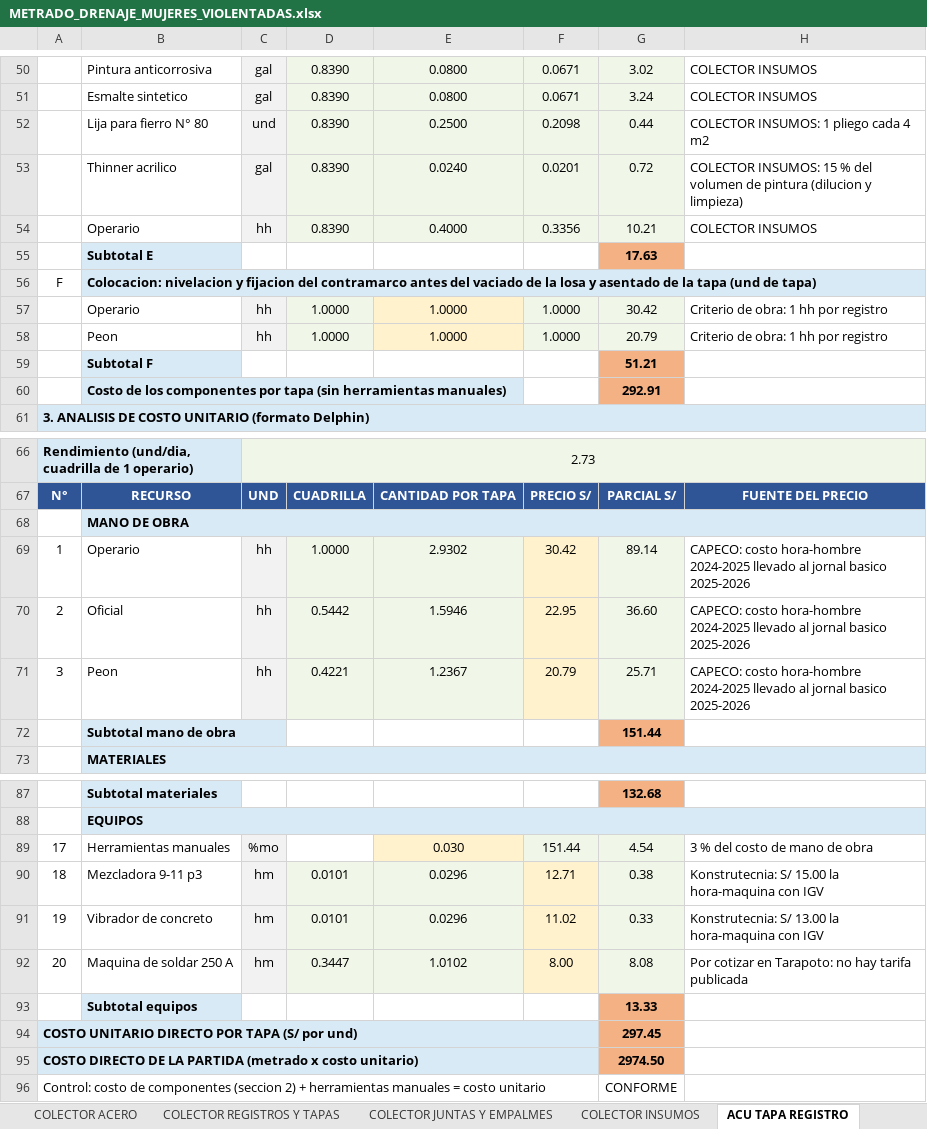
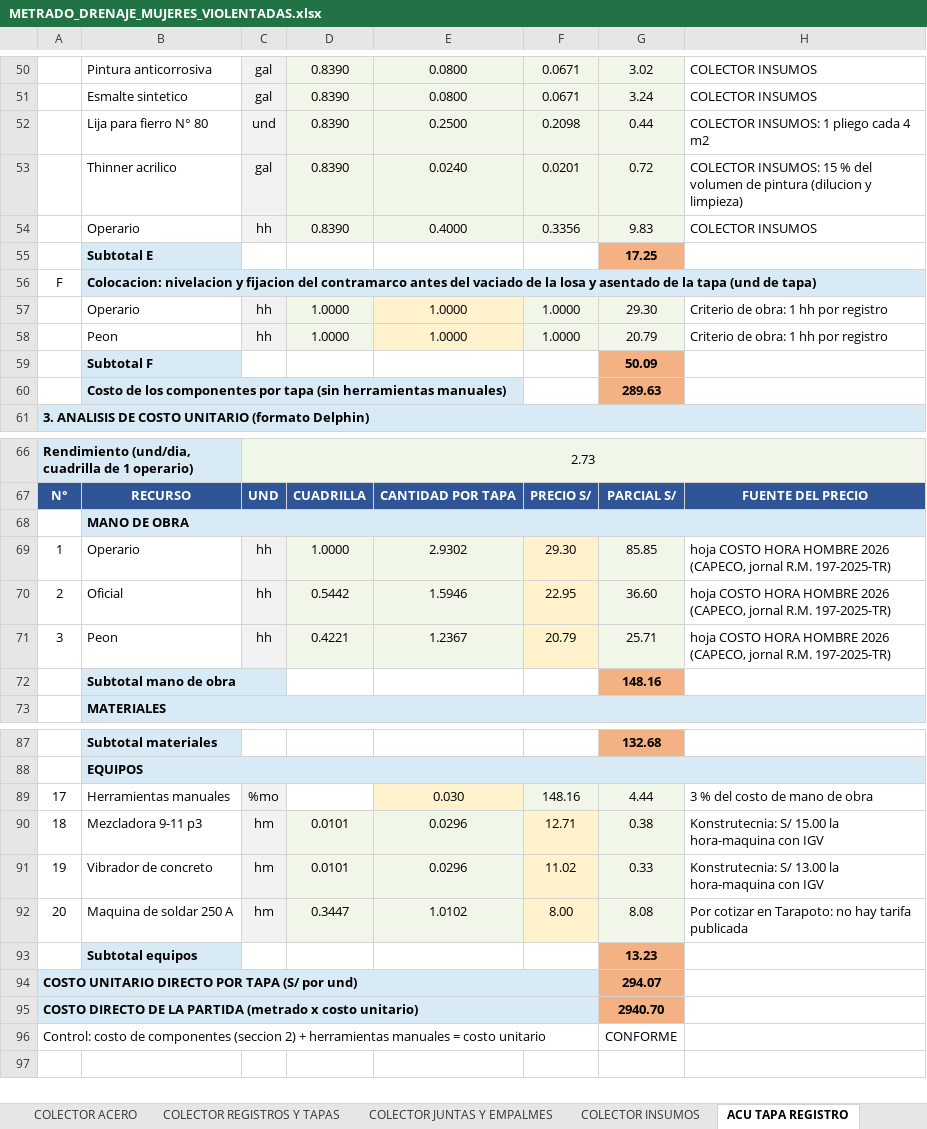
Before and after one commit to josedelcarmenpizarrosuarez10-debug/holaaa, an Excel workbook: entregables/METRADO_DRENAJE_MUJERES_VIOLENTADAS.xlsx, sheet ACU TAPA REGISTRO, drawn as a sheet; only a part is shown, gaps mark what is left out; values as stored, in another font and other column widths than the file's, no borders; the diff covers the shown part only; the diff names each change by its address in the sheet, - before the commit and + after, or states it on an @@ line.

```diff
--- a/entregables/METRADO_DRENAJE_MUJERES_VIOLENTADAS.xlsx (sheet ACU TAPA REGISTRO)
+++ b/entregables/METRADO_DRENAJE_MUJERES_VIOLENTADAS.xlsx (sheet ACU TAPA REGISTRO)
-G54: 10.21
+G54: 9.83
-G55: 17.63
+G55: 17.25
-G57: 30.42
+G57: 29.30
-G59: 51.21
+G59: 50.09
-G60: 292.91
+G60: 289.63
-F69: 30.42
+F69: 29.30
-G69: 89.14
+G69: 85.85
-H69:H71: CAPECO: costo hora-hombre 2024-2025 llevado al jornal basico 2025-2026
+H69:H71: hoja COSTO HORA HOMBRE 2026 (CAPECO, jornal R.M. 197-2025-TR)
-G72: 151.44
+G72: 148.16
-F89: 151.44
+F89: 148.16
-G89: 4.54
+G89: 4.44
-G93: 13.33
+G93: 13.23
-G94: 297.45
+G94: 294.07
-G95: 2974.50
+G95: 2940.70
```
Also changed, not shown: 6 edited cells elsewhere in this sheet, sheet ACU CANALETAS, sheet METRADO JUNTA DE DILATACION, sheet ACU JUNTA CERCO, sheet COLECTOR JUNTAS Y EMPALMES, sheet ACU JUNTA DILATACION, sheet COLECTOR INSUMOS, 2 more sheets, other sheet tabs, formulas that keep their value, entregables/COTIZACION_PRECIOS_ACU_TAPA_REGISTRO_HOGAR_REFUGIO.xlsx, insumos/metrados_vigentes/METRADO_DRENAJE_MUJERES_VIOLENTADAS.xlsx, 28 other files.
